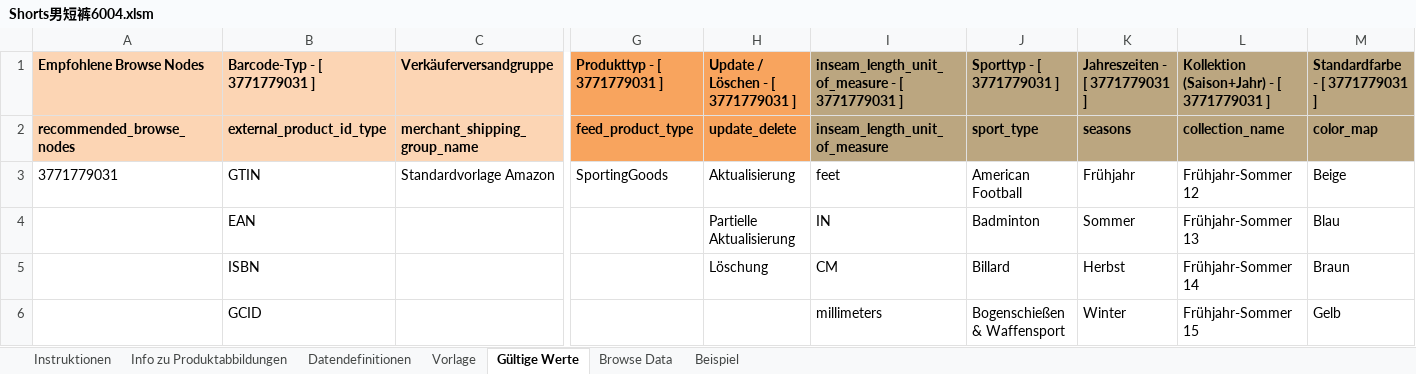
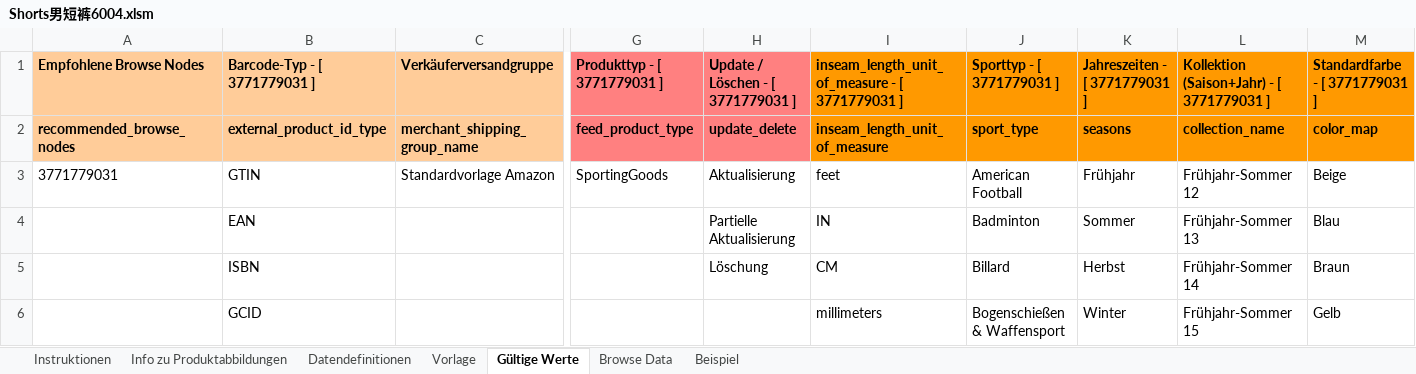
Before and after one commit to lisixinyanni/work-on-amazon, an Excel workbook: 已上传的模板/Shorts男短裤6004.xlsm, sheet Gültige Werte, drawn as a sheet; only a part is shown, gaps mark what is left out; values as stored, in another font and other column widths than the file's, no borders; the diff covers the shown part only; the diff names each change by its address in the sheet, - before the commit and + after, or states it on an @@ line.

```diff
--- a/已上传的模板/Shorts男短裤6004.xlsm (sheet Gültige Werte)
+++ b/已上传的模板/Shorts男短裤6004.xlsm (sheet Gültige Werte)
-A1:C2 fill: #FCD5B4
+A1:C2 fill: #FFCC99
-G1:H2 fill: #F8A45E
+G1:H2 fill: #FF8080
-I1:M2 fill: #BBA680
+I1:M2 fill: #FF9900
```
Also changed, not shown: cell formats elsewhere in this sheet, sheet Vorlage, sheet Beispiel, sheet Datendefinitionen, sheet Info zu Produktabbildungen, sheet Instruktionen, charts or pictures, 1 other file.
